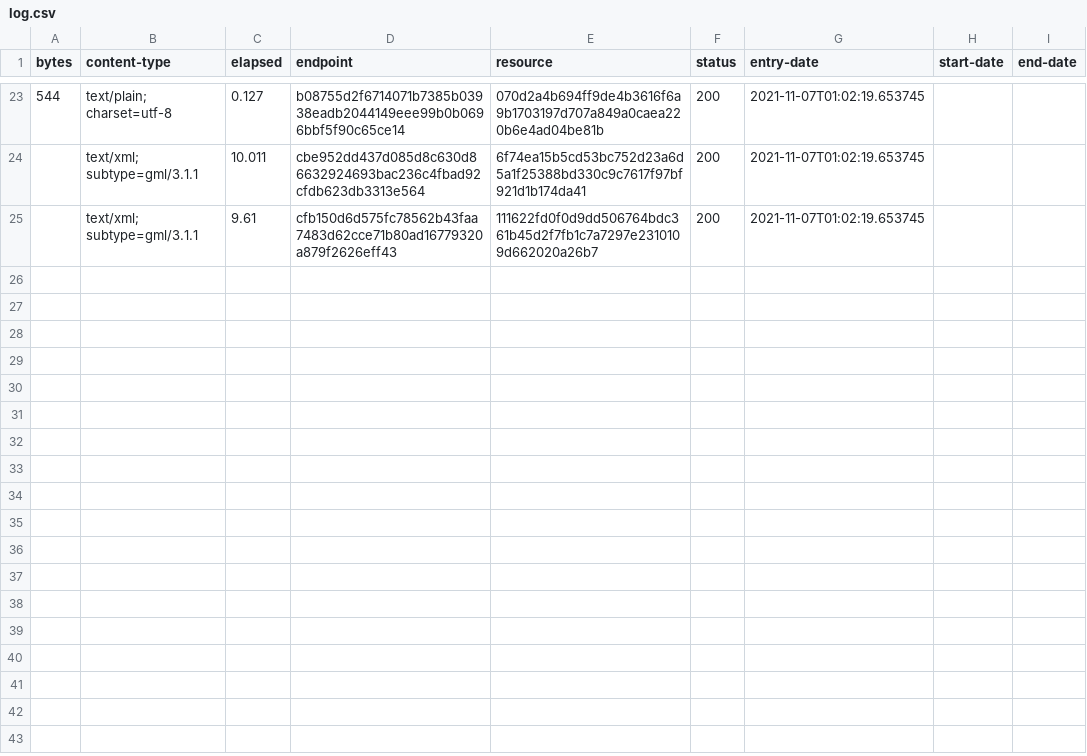
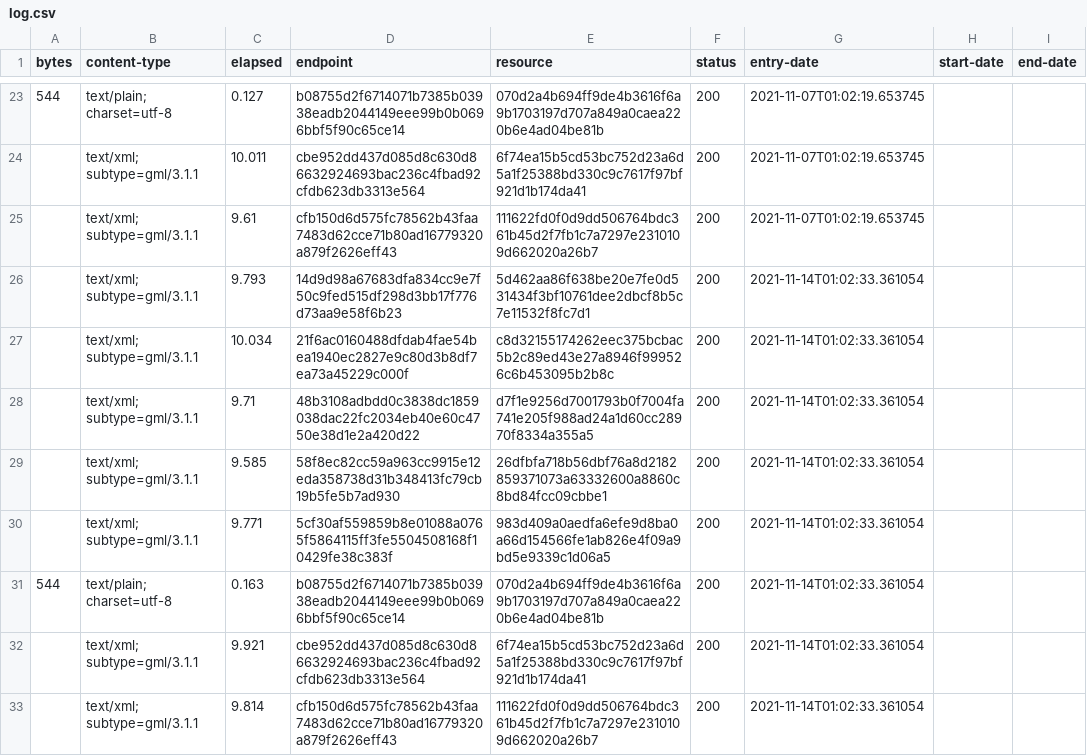
Before and after one commit to digital-land/green-belt-collection, a CSV file: collection/log.csv, drawn as a sheet; only a part is shown, gaps mark what is left out; the diff names each change by its address in the sheet, - before the commit and + after, or states it on an @@ line.

Commit message:
Collection 2021-11-14

```diff
--- a/collection/log.csv
+++ b/collection/log.csv
+row 26:  | text/xml; subtype=gml/3.1.1 | 9.793 | 14d9d98a67683dfa834cc9e7f50c9fed515df298d3bb17f776d73aa9e58f6b23 | 5d462aa86f638be20e7fe0d531434f3bf10761dee2dbcf8b5c7e11532f8fc7d1 | 200 | 2021-11-14T01:02:33.361054
+row 27:  | text/xml; subtype=gml/3.1.1 | 10.034 | 21f6ac0160488dfdab4fae54bea1940ec2827e9c80d3b8df7ea73a45229c000f | c8d32155174262eec375bcbac5b2c89ed43e27a8946f999526c6b453095b2b8c | 200 | 2021-11-14T01:02:33.361054
+row 28:  | text/xml; subtype=gml/3.1.1 | 9.71 | 48b3108adbdd0c3838dc1859038dac22fc2034eb40e60c4750e38d1e2a420d22 | d7f1e9256d7001793b0f7004fa741e205f988ad24a1d60cc28970f8334a355a5 | 200 | 2021-11-14T01:02:33.361054
+row 29:  | text/xml; subtype=gml/3.1.1 | 9.585 | 58f8ec82cc59a963cc9915e12eda358738d31b348413fc79cb19b5fe5b7ad930 | 26dfbfa718b56dbf76a8d2182859371073a63332600a8860c8bd84fcc09cbbe1 | 200 | 2021-11-14T01:02:33.361054
+row 30:  | text/xml; subtype=gml/3.1.1 | 9.771 | 5cf30af559859b8e01088a0765f5864115ff3fe5504508168f10429fe38c383f | 983d409a0aedfa6efe9d8ba0a66d154566fe1ab826e4f09a9bd5e9339c1d06a5 | 200 | 2021-11-14T01:02:33.361054
+row 31: 544 | text/plain; charset=utf-8 | 0.163 | b08755d2f6714071b7385b03938eadb2044149eee99b0b0696bbf5f90c65ce14 | 070d2a4b694ff9de4b3616f6a9b1703197d707a849a0caea220b6e4ad04be81b | 200 | 2021-11-14T01:02:33.361054
+row 32:  | text/xml; subtype=gml/3.1.1 | 9.921 | cbe952dd437d085d8c630d86632924693bac236c4fbad92cfdb623db3313e564 | 6f74ea15b5cd53bc752d23a6d5a1f25388bd330c9c7617f97bf921d1b174da41 | 200 | 2021-11-14T01:02:33.361054
+row 33:  | text/xml; subtype=gml/3.1.1 | 9.814 | cfb150d6d575fc78562b43faa7483d62cce71b80ad16779320a879f2626eff43 | 111622fd0f0d9dd506764bdc361b45d2f7fb1c7a7297e2310109d662020a26b7 | 200 | 2021-11-14T01:02:33.361054
```
